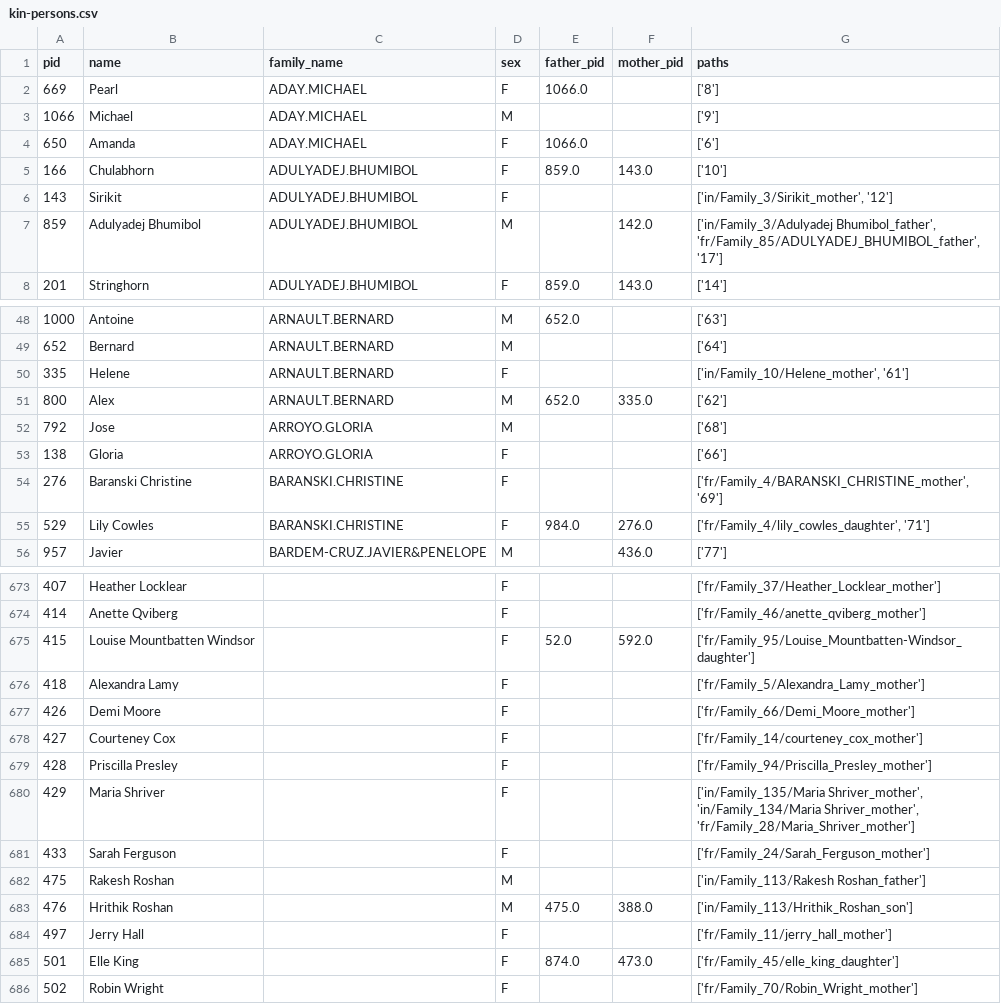
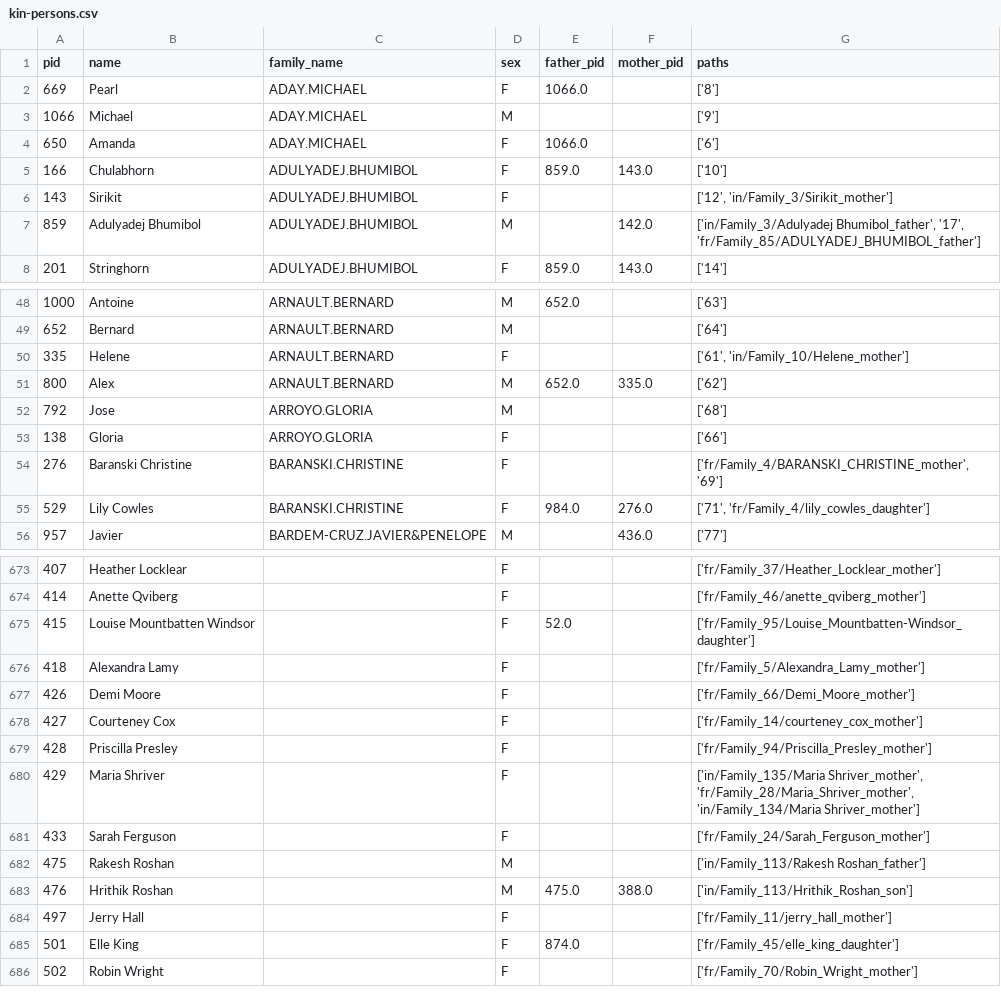
Before and after one commit to arruw/fri-2021-masters-kindb-merge, a CSV file: annotations/kin-persons.csv, drawn as a sheet; only a part is shown, gaps mark what is left out; the diff covers the shown part only.

```diff
--- a/annotations/kin-persons.csv
+++ b/annotations/kin-persons.csv
@@ -5,4 +5,4 @@ pid,name,family_name,sex,father_pid,mother_pid,paths
 166,Chulabhorn,ADULYADEJ.BHUMIBOL,F,859.0,143.0,['10']
-143,Sirikit,ADULYADEJ.BHUMIBOL,F,,,"['in/Family_3/Sirikit_mother', '12']"
-859,Adulyadej Bhumibol,ADULYADEJ.BHUMIBOL,M,,142.0,"['in/Family_3/Adulyadej Bhumibol_father', 'fr/Family_85/ADULYADEJ_BHUMIBOL_father', '17']"
+143,Sirikit,ADULYADEJ.BHUMIBOL,F,,,"['12', 'in/Family_3/Sirikit_mother']"
+859,Adulyadej Bhumibol,ADULYADEJ.BHUMIBOL,M,,142.0,"['in/Family_3/Adulyadej Bhumibol_father', '17', 'fr/Family_85/ADULYADEJ_BHUMIBOL_father']"
 201,Stringhorn,ADULYADEJ.BHUMIBOL,F,859.0,143.0,['14']
@@ -49,3 +49,3 @@ pid,name,family_name,sex,father_pid,mother_pid,paths
 652,Bernard,ARNAULT.BERNARD,M,,,['64']
-335,Helene,ARNAULT.BERNARD,F,,,"['in/Family_10/Helene_mother', '61']"
+335,Helene,ARNAULT.BERNARD,F,,,"['61', 'in/Family_10/Helene_mother']"
 800,Alex,ARNAULT.BERNARD,M,652.0,335.0,['62']
@@ -54,3 +54,3 @@ pid,name,family_name,sex,father_pid,mother_pid,paths
 276,Baranski Christine,BARANSKI.CHRISTINE,F,,,"['fr/Family_4/BARANSKI_CHRISTINE_mother', '69']"
-529,Lily Cowles,BARANSKI.CHRISTINE,F,984.0,276.0,"['fr/Family_4/lily_cowles_daughter', '71']"
+529,Lily Cowles,BARANSKI.CHRISTINE,F,984.0,276.0,"['71', 'fr/Family_4/lily_cowles_daughter']"
 957,Javier,BARDEM-CRUZ.JAVIER&PENELOPE,M,,436.0,['77']
@@ -674,3 +674,3 @@ pid,name,family_name,sex,father_pid,mother_pid,paths
 414,Anette Qviberg,,F,,,['fr/Family_46/anette_qviberg_mother']
-415,Louise Mountbatten Windsor,,F,52.0,592.0,['fr/Family_95/Louise_Mountbatten-Windsor_daughter']
+415,Louise Mountbatten Windsor,,F,52.0,,['fr/Family_95/Louise_Mountbatten-Windsor_daughter']
 418,Alexandra Lamy,,F,,,['fr/Family_5/Alexandra_Lamy_mother']
@@ -679,3 +679,3 @@ pid,name,family_name,sex,father_pid,mother_pid,paths
 428,Priscilla Presley,,F,,,['fr/Family_94/Priscilla_Presley_mother']
-429,Maria Shriver,,F,,,"['in/Family_135/Maria Shriver_mother', 'in/Family_134/Maria Shriver_mother', 'fr/Family_28/Maria_Shriver_mother']"
+429,Maria Shriver,,F,,,"['in/Family_135/Maria Shriver_mother', 'fr/Family_28/Maria_Shriver_mother', 'in/Family_134/Maria Shriver_mother']"
 433,Sarah Ferguson,,F,,,['fr/Family_24/Sarah_Ferguson_mother']
@@ -684,3 +684,3 @@ pid,name,family_name,sex,father_pid,mother_pid,paths
 497,Jerry Hall,,F,,,['fr/Family_11/jerry_hall_mother']
-501,Elle King,,F,874.0,473.0,['fr/Family_45/elle_king_daughter']
+501,Elle King,,F,874.0,,['fr/Family_45/elle_king_daughter']
 502,Robin Wright,,F,,,['fr/Family_70/Robin_Wright_mother']
```
Also changed, not shown: 52 edited cells elsewhere in this file, 4 other files.
